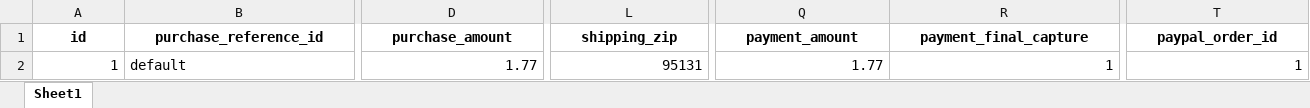
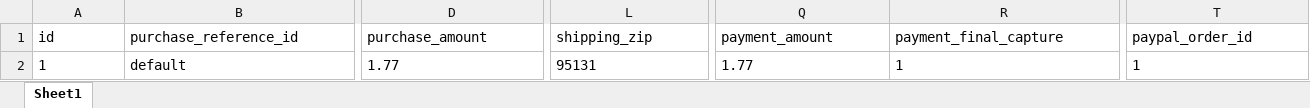
Before and after one commit to ZDragon1996/maple-api, an Excel workbook: maple_api/media/file/files/test.xlsx, sheet Sheet1, drawn as a sheet; only a part is shown, gaps mark what is left out; values as stored, in another font and other column widths than the file's, no borders; the diff covers the shown part only; the diff names each change by its address in the sheet, - before the commit and + after, or states it on an @@ line.

```diff
--- a/maple_api/media/file/files/test.xlsx (sheet Sheet1)
+++ b/maple_api/media/file/files/test.xlsx (sheet Sheet1)
@@ A1:T1 bold: on → off, alignment: center → left @@
-A2 alignment: right
+A2 alignment: left
-D2 alignment: right
+D2 alignment: left
-L2 alignment: right
+L2 alignment: left
-Q2:R2 alignment: right
+Q2:R2 alignment: left
-T2 alignment: right
+T2 alignment: left
```
Also changed, not shown: 4 edited cells and cell formats elsewhere in this sheet, 32 other files.
